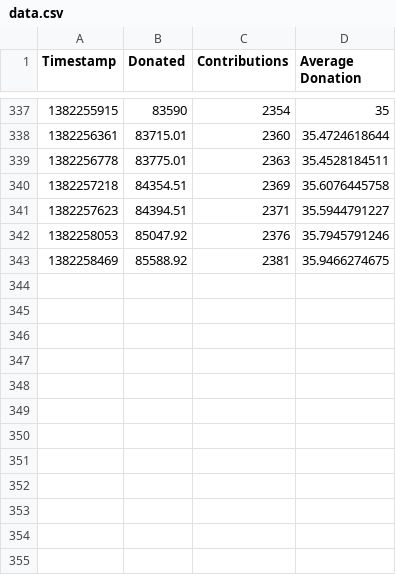
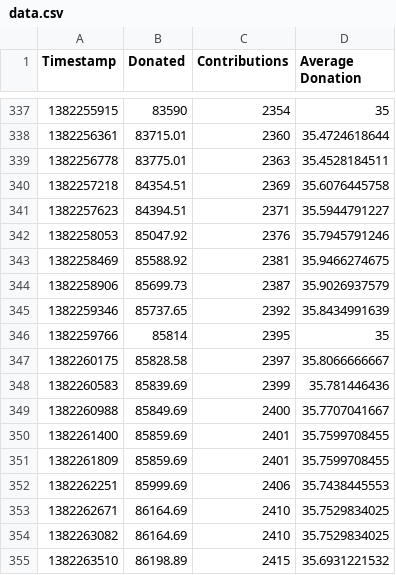
Before and after one commit to johankj/mindcracklpcpccharts, a CSV file: data.csv, drawn as a sheet; only a part is shown, gaps mark what is left out; the diff names each change by its address in the sheet, - before the commit and + after, or states it on an @@ line.

Commit message:
New data

```diff
--- a/data.csv
+++ b/data.csv
+row 344: 1382258906 | 85699.73 | 2387 | 35.9026937579
+row 345: 1382259346 | 85737.65 | 2392 | 35.8434991639
+row 346: 1382259766 | 85814 | 2395 | 35
+row 347: 1382260175 | 85828.58 | 2397 | 35.8066666667
+row 348: 1382260583 | 85839.69 | 2399 | 35.781446436
+row 349: 1382260988 | 85849.69 | 2400 | 35.7707041667
+row 350: 1382261400 | 85859.69 | 2401 | 35.7599708455
+row 351: 1382261809 | 85859.69 | 2401 | 35.7599708455
+row 352: 1382262251 | 85999.69 | 2406 | 35.7438445553
+row 353: 1382262671 | 86164.69 | 2410 | 35.7529834025
+row 354: 1382263082 | 86164.69 | 2410 | 35.7529834025
+row 355: 1382263510 | 86198.89 | 2415 | 35.6931221532
```
